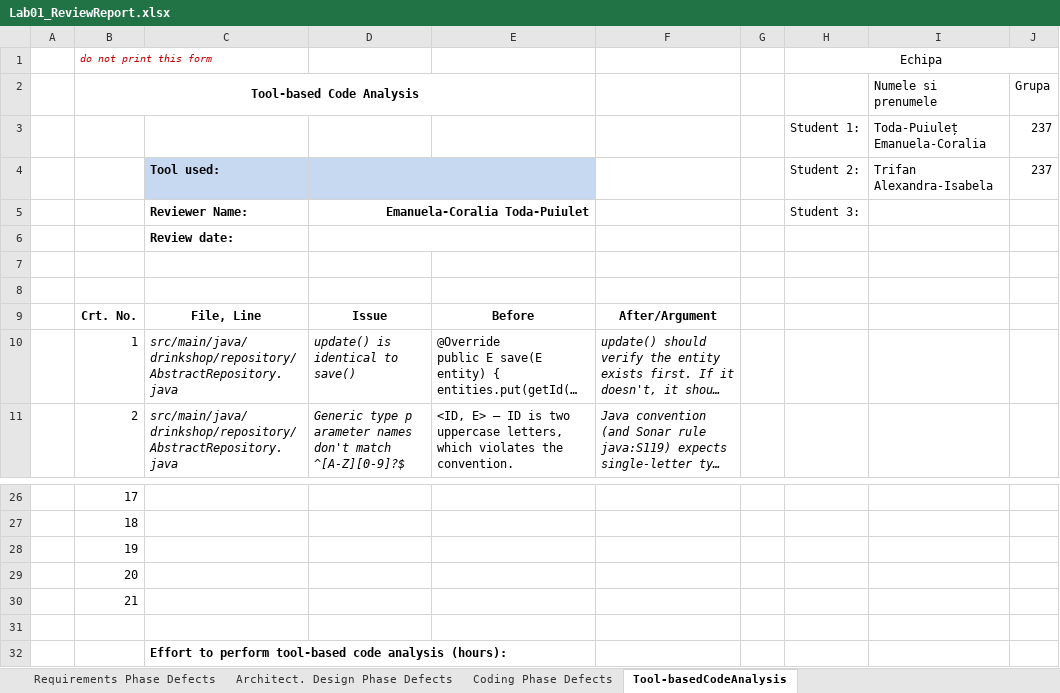
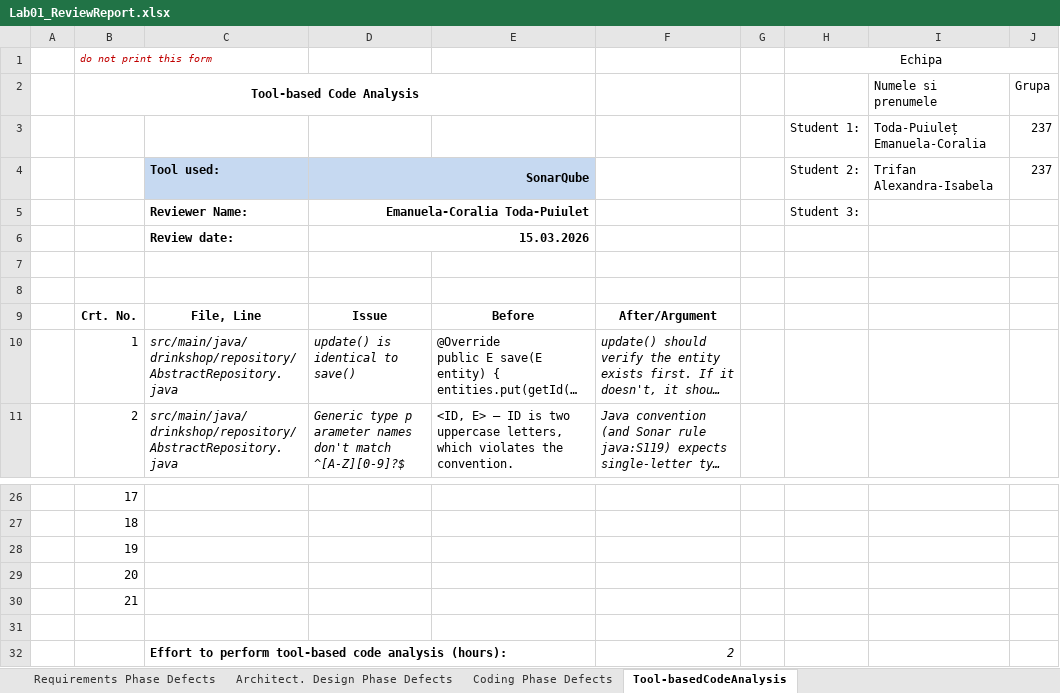
Before and after one commit to elaa10/VVSS_labs, an Excel workbook: docs/Lab01/Lab01_ReviewReport.xlsx, sheet Tool-basedCodeAnalysis, drawn as a sheet; only a part is shown, gaps mark what is left out; long unchanged cells end in …; values as stored, in another font and other column widths than the file's, no borders; the diff names each change by its address in the sheet, - before the commit and + after, or states it on an @@ line.

Commit message:
excel final

```diff
--- a/docs/Lab01/Lab01_ReviewReport.xlsx (sheet Tool-basedCodeAnalysis)
+++ b/docs/Lab01/Lab01_ReviewReport.xlsx (sheet Tool-basedCodeAnalysis)
-D4: (empty)
+D4: SonarQube
-D6: (empty)
+D6: 15.03.2026
-F32: (empty)
+F32: 2
```
Also changed, not shown: sheet Coding Phase Defects.
